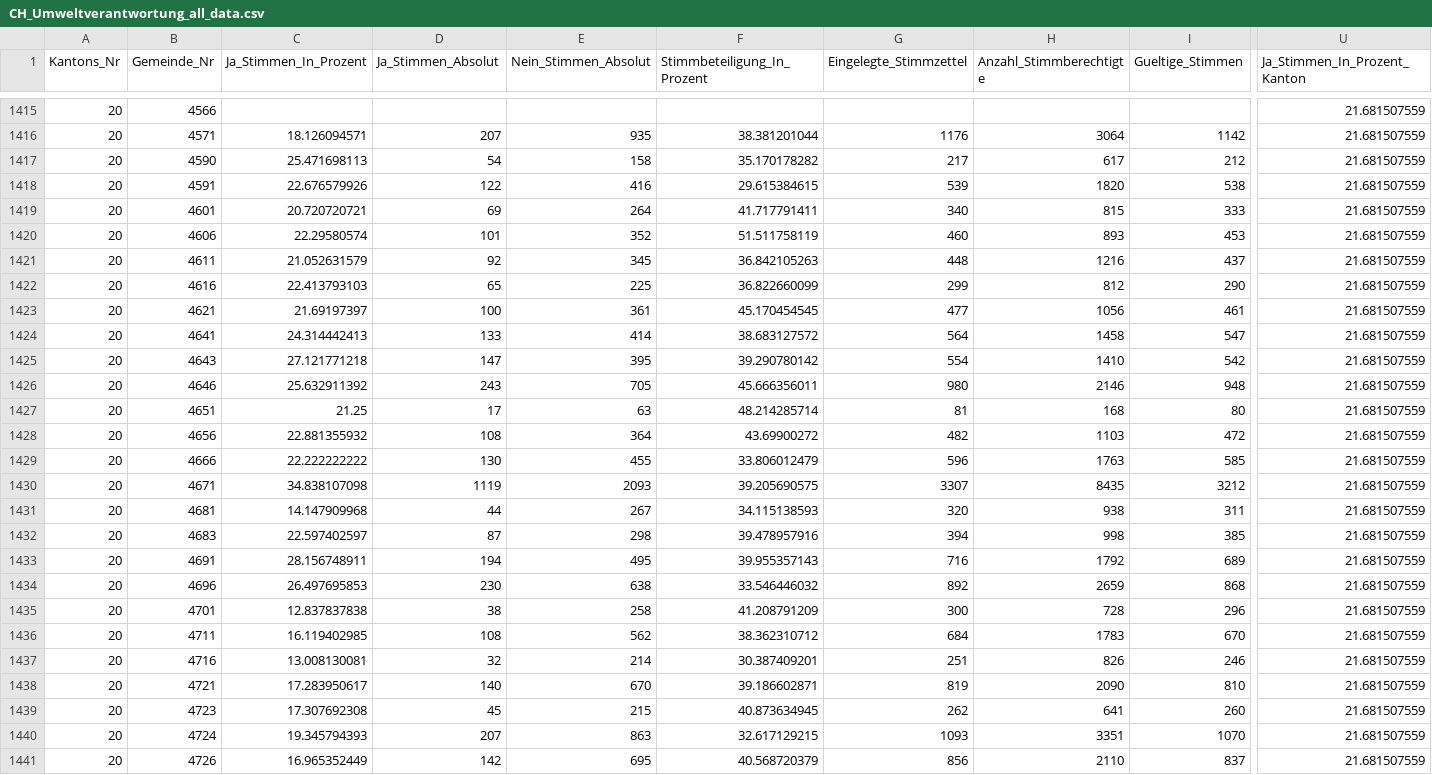
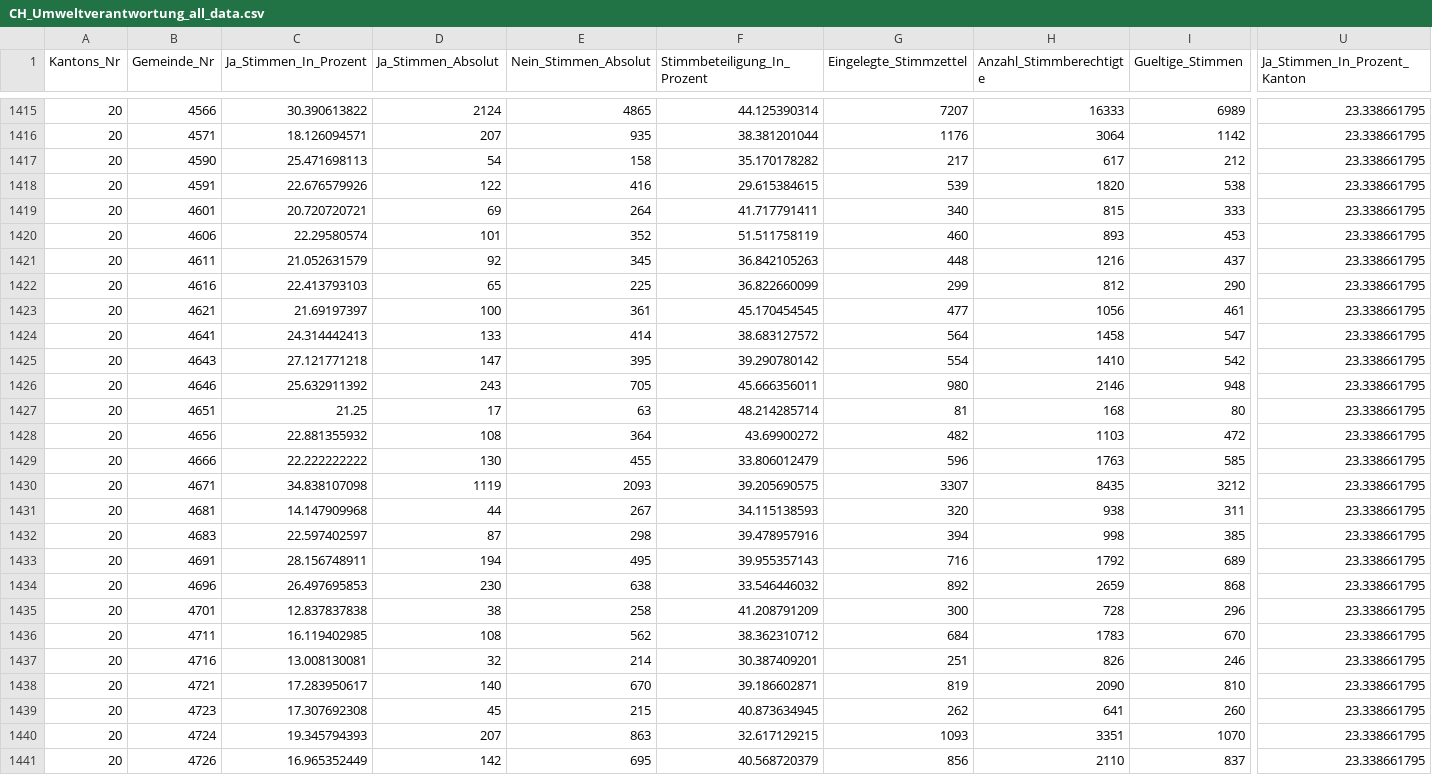
Before and after one commit to awp-finanznachrichten/lena_februar2025, a CSV file: Output_Switzerland/CH_Umweltverantwortung_all_data.csv, drawn as a sheet; only a part is shown, gaps mark what is left out; the diff covers the shown part only; the diff names each change by its address in the sheet, - before the commit and + after, or states it on an @@ line.

```diff
--- a/Output_Switzerland/CH_Umweltverantwortung_all_data.csv
+++ b/Output_Switzerland/CH_Umweltverantwortung_all_data.csv
-C1415 (Ja_Stimmen_In_Prozent): (empty)
+C1415 (Ja_Stimmen_In_Prozent): 30.390613822
-D1415 (Ja_Stimmen_Absolut): (empty)
+D1415 (Ja_Stimmen_Absolut): 2124
-E1415 (Nein_Stimmen_Absolut): (empty)
+E1415 (Nein_Stimmen_Absolut): 4865
-F1415 (Stimmbeteiligung_In_Prozent): (empty)
+F1415 (Stimmbeteiligung_In_Prozent): 44.125390314
-G1415 (Eingelegte_Stimmzettel): (empty)
+G1415 (Eingelegte_Stimmzettel): 7207
-H1415 (Anzahl_Stimmberechtigte): (empty)
+H1415 (Anzahl_Stimmberechtigte): 16333
-I1415 (Gueltige_Stimmen): (empty)
+I1415 (Gueltige_Stimmen): 6989
-U1415:U1441 (Ja_Stimmen_In_Prozent_Kanton): 21.681507559
+U1415:U1441 (Ja_Stimmen_In_Prozent_Kanton): 23.338661795
```
Also changed, not shown: 102 edited cells elsewhere in this file, Output_Overviews/Uebersicht_dw.csv, Output_Switzerland/CH_Umweltverantwortung_dw_kantone.csv, 5 other files.
